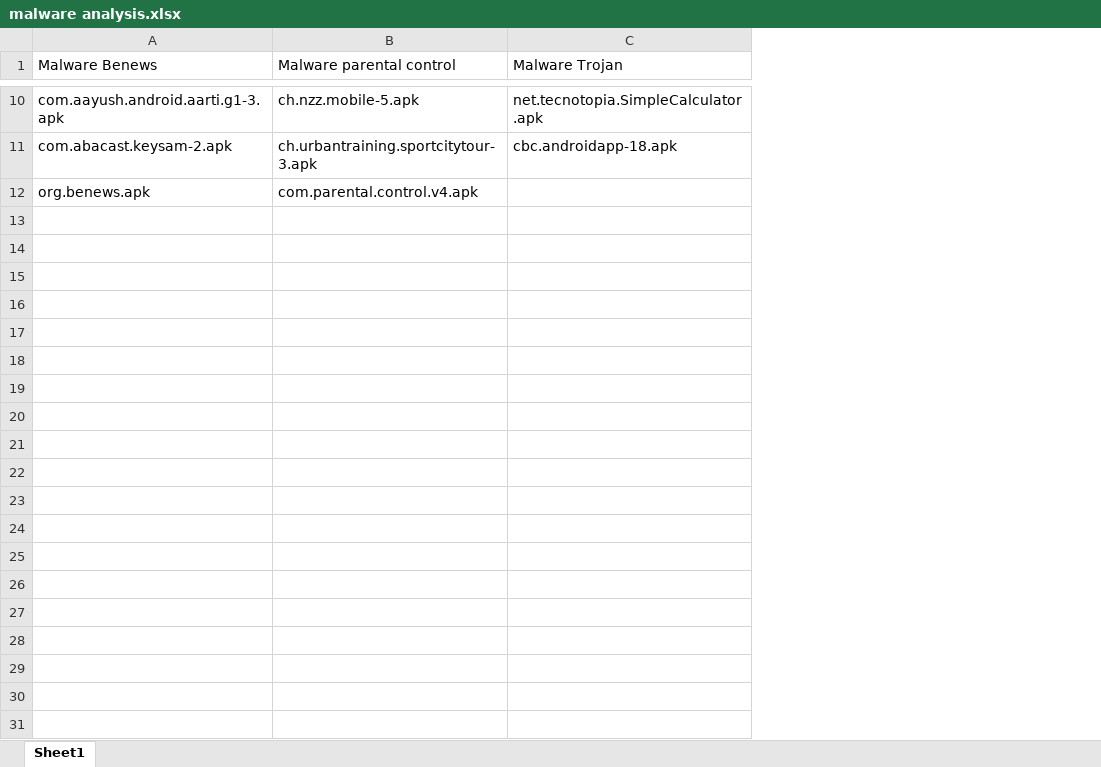
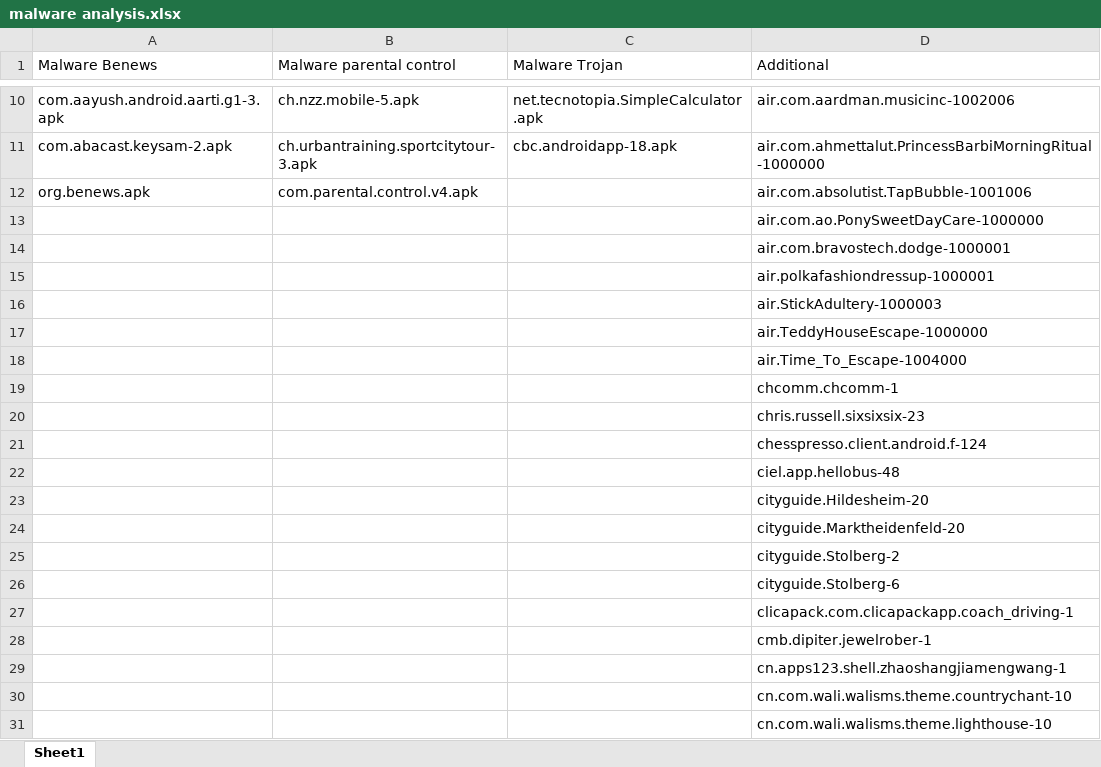
Before and after one commit to NehaKumariPandey/CS230-Project, an Excel workbook: testing/malware analysis.xlsx, sheet Sheet1, drawn as a sheet; only a part is shown, gaps mark what is left out; values as stored, in another font and other column widths than the file's, no borders; the diff covers the shown part only; the diff names each change by its address in the sheet, - before the commit and + after, or states it on an @@ line.

Commit message:
Updated malware Analysis file

```diff
--- a/testing/malware analysis.xlsx (sheet Sheet1)
+++ b/testing/malware analysis.xlsx (sheet Sheet1)
+column D (Additional), rows 10-12: air.com.aardman.musicinc-1002006 | air.com.ahmettalut.PrincessBarbiMorningRitual-1000000 | air.com.absolutist.TapBubble-1001006
+row 13:  |  |  | air.com.ao.PonySweetDayCare-1000000
+row 14:  |  |  | air.com.bravostech.dodge-1000001
+row 15:  |  |  | air.polkafashiondressup-1000001
+row 16:  |  |  | air.StickAdultery-1000003
+row 17:  |  |  | air.TeddyHouseEscape-1000000
+row 18:  |  |  | air.Time_To_Escape-1004000
+row 19:  |  |  | chcomm.chcomm-1
+row 20:  |  |  | chris.russell.sixsixsix-23
+row 21:  |  |  | chesspresso.client.android.f-124
+row 22:  |  |  | ciel.app.hellobus-48
+row 23:  |  |  | cityguide.Hildesheim-20
+row 24:  |  |  | cityguide.Marktheidenfeld-20
+row 25:  |  |  | cityguide.Stolberg-2
+row 26:  |  |  | cityguide.Stolberg-6
+row 27:  |  |  | clicapack.com.clicapackapp.coach_driving-1
+row 28:  |  |  | cmb.dipiter.jewelrober-1
+row 29:  |  |  | cn.apps123.shell.zhaoshangjiamengwang-1
+row 30:  |  |  | cn.com.wali.walisms.theme.countrychant-10
+row 31:  |  |  | cn.com.wali.walisms.theme.lighthouse-10
```
Also changed, not shown: 47 added rows and 1 edited cell elsewhere in this sheet.
